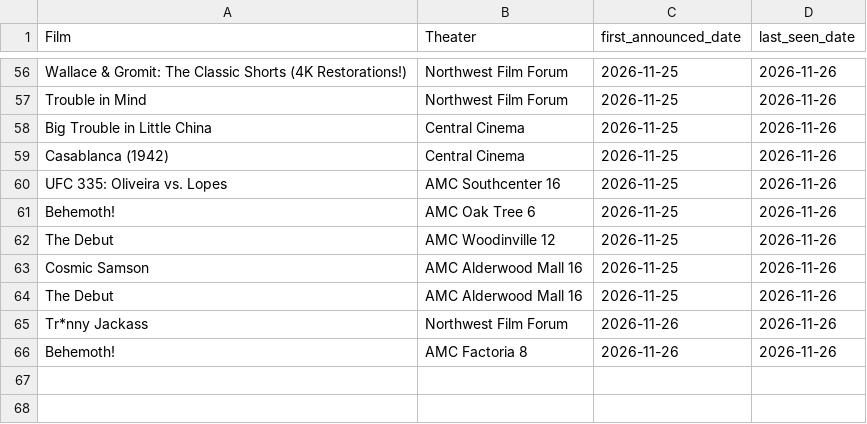
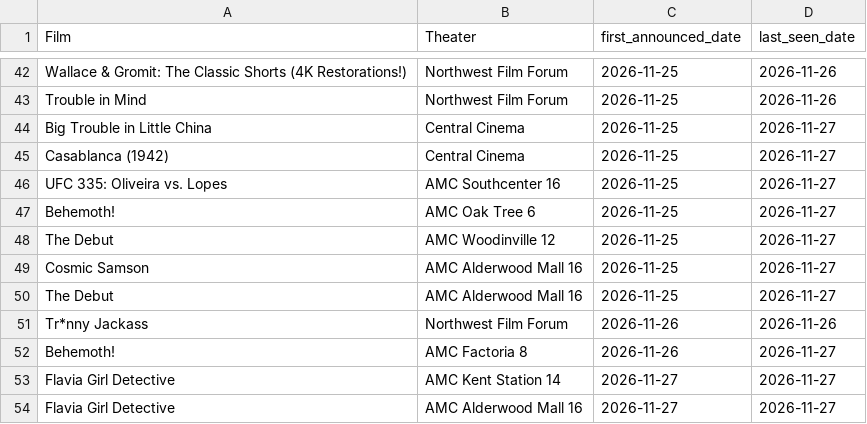
Before and after one commit to mattheuscolyn/reel-seattle, a CSV file: public/data/newly_announced.csv, drawn as a sheet; only a part is shown, gaps mark what is left out; the diff covers the shown part only.

```diff
--- a/public/data/newly_announced.csv
+++ b/public/data/newly_announced.csv
@@ -57,10 +43,12 @@ Wallace & Gromit: The Classic Shorts (4K Restorations!),Northwest Film Forum,202
 Trouble in Mind,Northwest Film Forum,2026-11-25,2026-11-26
-Big Trouble in Little China,Central Cinema,2026-11-25,2026-11-26
-Casablanca (1942),Central Cinema,2026-11-25,2026-11-26
-UFC 335: Oliveira vs. Lopes,AMC Southcenter 16,2026-11-25,2026-11-26
-Behemoth!,AMC Oak Tree 6,2026-11-25,2026-11-26
-The Debut,AMC Woodinville 12,2026-11-25,2026-11-26
-Cosmic Samson,AMC Alderwood Mall 16,2026-11-25,2026-11-26
-The Debut,AMC Alderwood Mall 16,2026-11-25,2026-11-26
+Big Trouble in Little China,Central Cinema,2026-11-25,2026-11-27
+Casablanca (1942),Central Cinema,2026-11-25,2026-11-27
+UFC 335: Oliveira vs. Lopes,AMC Southcenter 16,2026-11-25,2026-11-27
+Behemoth!,AMC Oak Tree 6,2026-11-25,2026-11-27
+The Debut,AMC Woodinville 12,2026-11-25,2026-11-27
+Cosmic Samson,AMC Alderwood Mall 16,2026-11-25,2026-11-27
+The Debut,AMC Alderwood Mall 16,2026-11-25,2026-11-27
 Tr*nny Jackass,Northwest Film Forum,2026-11-26,2026-11-26
-Behemoth!,AMC Factoria 8,2026-11-26,2026-11-26
+Behemoth!,AMC Factoria 8,2026-11-26,2026-11-27
+Flavia Girl Detective,AMC Kent Station 14,2026-11-27,2026-11-27
+Flavia Girl Detective,AMC Alderwood Mall 16,2026-11-27,2026-11-27
```
Also changed, not shown: 14 removed rows and 37 edited cells elsewhere in this file, public/data/movies_announcements.csv, public/indieshowtimes.csv, 31 other files.
